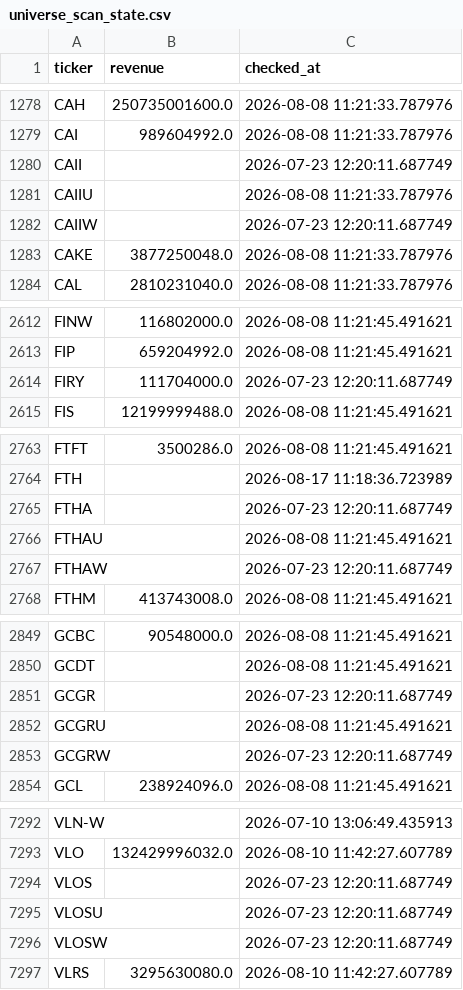
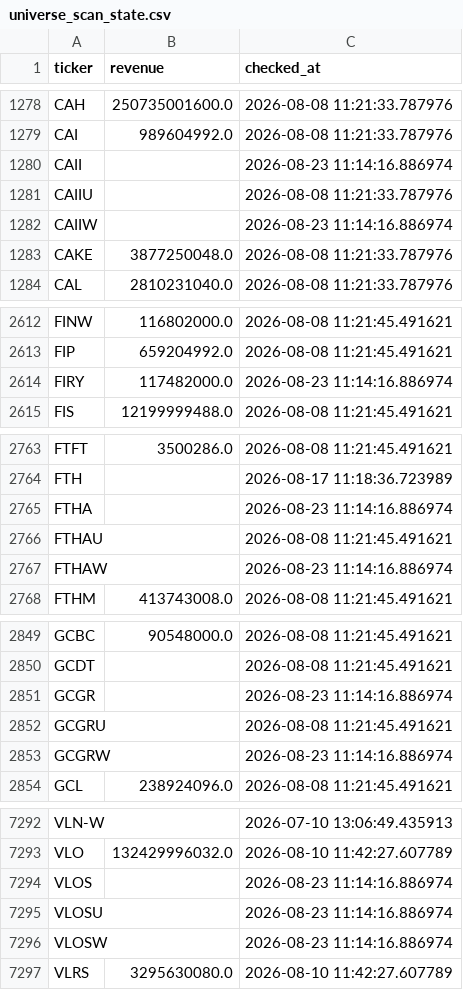
Before and after one commit to Amit33-design/Amit33-network-design, a CSV file: screener/universe_scan_state.csv, drawn as a sheet; only a part is shown, gaps mark what is left out; the diff covers the shown part only.

```diff
--- a/screener/universe_scan_state.csv
+++ b/screener/universe_scan_state.csv
@@ -1279,5 +1279,5 @@ CAH,250735001600.0,2026-08-08 11:21:33.787976
 CAI,989604992.0,2026-08-08 11:21:33.787976
-CAII,,2026-07-23 12:20:11.687749
+CAII,,2026-08-23 11:14:16.886974
 CAIIU,,2026-08-08 11:21:33.787976
-CAIIW,,2026-07-23 12:20:11.687749
+CAIIW,,2026-08-23 11:14:16.886974
 CAKE,3877250048.0,2026-08-08 11:21:33.787976
@@ -2613,3 +2613,3 @@ FINW,116802000.0,2026-08-08 11:21:45.491621
 FIP,659204992.0,2026-08-08 11:21:45.491621
-FIRY,111704000.0,2026-07-23 12:20:11.687749
+FIRY,117482000.0,2026-08-23 11:14:16.886974
 FIS,12199999488.0,2026-08-08 11:21:45.491621
@@ -2764,5 +2764,5 @@ FTFT,3500286.0,2026-08-08 11:21:45.491621
 FTH,,2026-08-17 11:18:36.723989
-FTHA,,2026-07-23 12:20:11.687749
+FTHA,,2026-08-23 11:14:16.886974
 FTHAU,,2026-08-08 11:21:45.491621
-FTHAW,,2026-07-23 12:20:11.687749
+FTHAW,,2026-08-23 11:14:16.886974
 FTHM,413743008.0,2026-08-08 11:21:45.491621
@@ -2850,5 +2850,5 @@ GCBC,90548000.0,2026-08-08 11:21:45.491621
 GCDT,,2026-08-08 11:21:45.491621
-GCGR,,2026-07-23 12:20:11.687749
+GCGR,,2026-08-23 11:14:16.886974
 GCGRU,,2026-08-08 11:21:45.491621
-GCGRW,,2026-07-23 12:20:11.687749
+GCGRW,,2026-08-23 11:14:16.886974
 GCL,238924096.0,2026-08-08 11:21:45.491621
@@ -7293,5 +7293,5 @@ VLN-W,,2026-07-10 13:06:49.435913
 VLO,132429996032.0,2026-08-10 11:42:27.607789
-VLOS,,2026-07-23 12:20:11.687749
-VLOSU,,2026-07-23 12:20:11.687749
-VLOSW,,2026-07-23 12:20:11.687749
+VLOS,,2026-08-23 11:14:16.886974
+VLOSU,,2026-08-23 11:14:16.886974
+VLOSW,,2026-08-23 11:14:16.886974
 VLRS,3295630080.0,2026-08-10 11:42:27.607789
```
Also changed, not shown: 10 edited cells elsewhere in this file, screener/universe_1b_revenue.csv.
